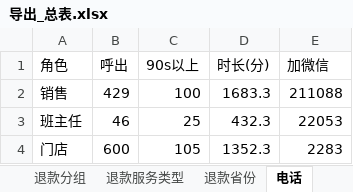
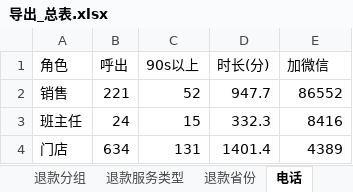
Before and after one commit to fannyqian/my-dashbord-for-guanxin, an Excel workbook: 导出_总表.xlsx, sheet 电话, drawn as a sheet; values as stored, in another font and other column widths than the file's, no borders; the diff names each change by its address in the sheet, - before the commit and + after, or states it on an @@ line.

```diff
--- a/导出_总表.xlsx (sheet 电话)
+++ b/导出_总表.xlsx (sheet 电话)
-B2 (呼出): 429
+B2 (呼出): 221
-C2 (90s以上): 100
+C2 (90s以上): 52
-D2 (时长(分)): 1683.3
+D2 (时长(分)): 947.7
-E2 (加微信): 211088
+E2 (加微信): 86552
-B3 (呼出): 46
+B3 (呼出): 24
-C3 (90s以上): 25
+C3 (90s以上): 15
-D3 (时长(分)): 432.3
+D3 (时长(分)): 332.3
-E3 (加微信): 22053
+E3 (加微信): 8416
-B4 (呼出): 600
+B4 (呼出): 634
-C4 (90s以上): 105
+C4 (90s以上): 131
-D4 (时长(分)): 1352.3
+D4 (时长(分)): 1401.4
-E4 (加微信): 2283
+E4 (加微信): 4389
```
Also changed, not shown: sheet 线下个案, sheet 线上个人, sheet 退款分组, sheet 总表, sheet 产品主线, sheet 退款省份, 3 more sheets, other sheet tabs, 产品分析_导出.xlsx, 导出_按分组.xlsx, 6 other files.
